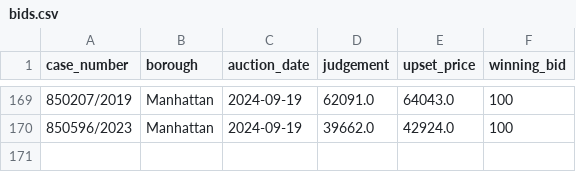
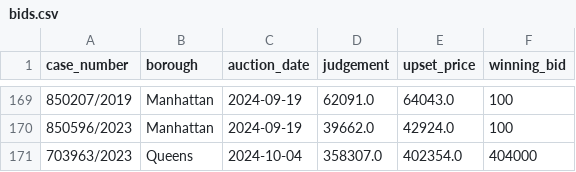
Before and after one commit to ivoytov/manhattan, a CSV file: foreclosures/bids.csv, drawn as a sheet; only a part is shown, gaps mark what is left out.

```diff
--- a/foreclosures/bids.csv
+++ b/foreclosures/bids.csv
@@ -170 +170,2 @@ case_number,borough,auction_date,judgement,upset_price,winning_bid
 850596/2023,Manhattan,2024-09-19,39662.0,42924.0,100
+703963/2023,Queens,2024-10-04,358307.0,402354.0,404000
```
Also changed, not shown: foreclosures/lots.csv, 4 other files.
